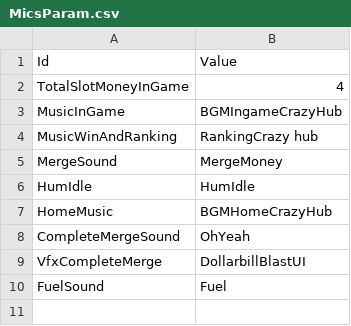
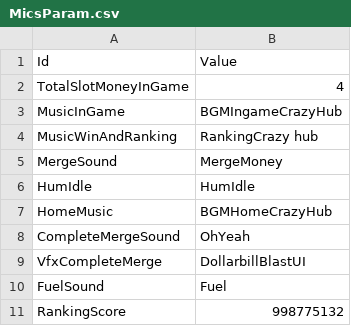
Before and after one commit to The1Studio/BillionaireSimulation, a CSV file: UnityBillionaireSimulation/Assets/Resources/BlueprintData/MicsParam.csv, drawn as a sheet; the diff names each change by its address in the sheet, - before the commit and + after, or states it on an @@ line.

```diff
--- a/UnityBillionaireSimulation/Assets/Resources/BlueprintData/MicsParam.csv
+++ b/UnityBillionaireSimulation/Assets/Resources/BlueprintData/MicsParam.csv
+row 11: RankingScore | 998775132
```
Also changed, not shown: 2 other files.
